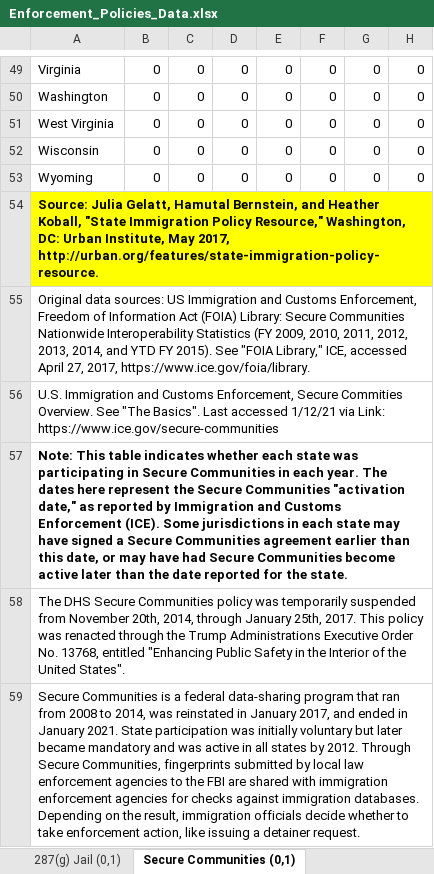
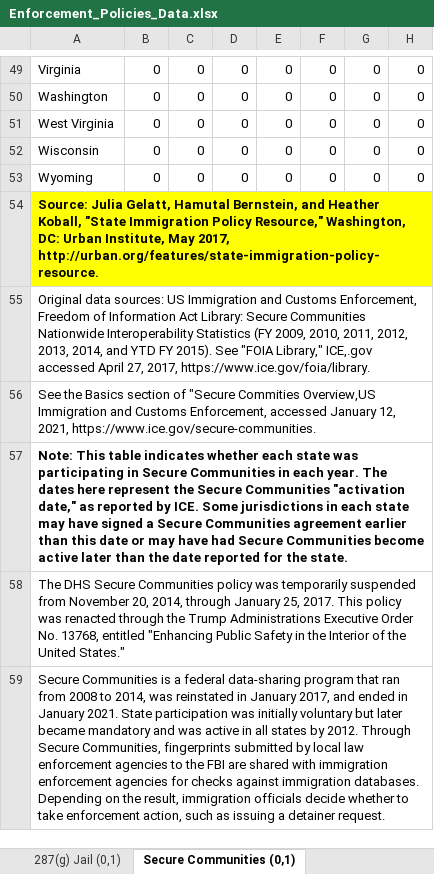
Before and after one commit to UrbanInstitute/state-immigration, an Excel workbook: data/Enforcement_Policies_Data.xlsx, sheet Secure Communities (0,1), drawn as a sheet; only a part is shown, gaps mark what is left out; values as stored, in another font and other column widths than the file's, no borders; the diff names each change by its address in the sheet, - before the commit and + after, or states it on an @@ line.

```diff
--- a/data/Enforcement_Policies_Data.xlsx (sheet Secure Communities (0,1))
+++ b/data/Enforcement_Policies_Data.xlsx (sheet Secure Communities (0,1))
-A55: …Information Act (FOIA) Library: Secure Communities Nationwide Interoperability Statistics (FY 2009, 2010, 2011, 2012, 2013, 2014, and YTD FY 2015). See "FOIA Library," ICE, accessed April…
+A55: …Information Act Library: Secure Communities Nationwide Interoperability Statistics (FY 2009, 2010, 2011, 2012, 2013, 2014, and YTD FY 2015). See "FOIA Library," ICE,.gov accessed April…
-A56: U.S. Immigration and Customs Enforcement, Secure Commities Overview. See "The Basics". Last accessed 1/12/21 via Link: https://www.ice.gov/secure-communities
+A56: See the Basics section of "Secure Commities Overview,US Immigration and Customs Enforcement, accessed January 12, 2021, https://www.ice.gov/secure-communities.
-A57: …reported by Immigration and Customs Enforcement (ICE). Some jurisdictions in each state may have signed a Secure Communities agreement earlier than this date, or may…
+A57: …reported by ICE. Some jurisdictions in each state may have signed a Secure Communities agreement earlier than this date or may…
-A58: …from November 20th, 2014, through January 25th, 2017. This policy was renacted through the Trump Administrations Executive Order No. 13768, entitled "Enhancing Public Safety in the Interior of the United States".
+A58: …from November 20, 2014, through January 25, 2017. This policy was renacted through the Trump Administrations Executive Order No. 13768, entitled "Enhancing Public Safety in the Interior of the United States."
-A59: …enforcement action, like issuing a…
+A59: …enforcement action, such as issuing a…
```
Also changed, not shown: sheet Limited Coop. w Detainers (0,1), sheet 287(g) Warrant (0,1), sheet 287(g) Jail (0,1), sheet 287(g) Task Force (0,1), sheet State Omnibus Policies, sheet Secure Communities Removals, 5 more sheets, data/Integration_Policies_Data.xlsx, data/Public_Benefits_Data.xlsx, 2 other files.
